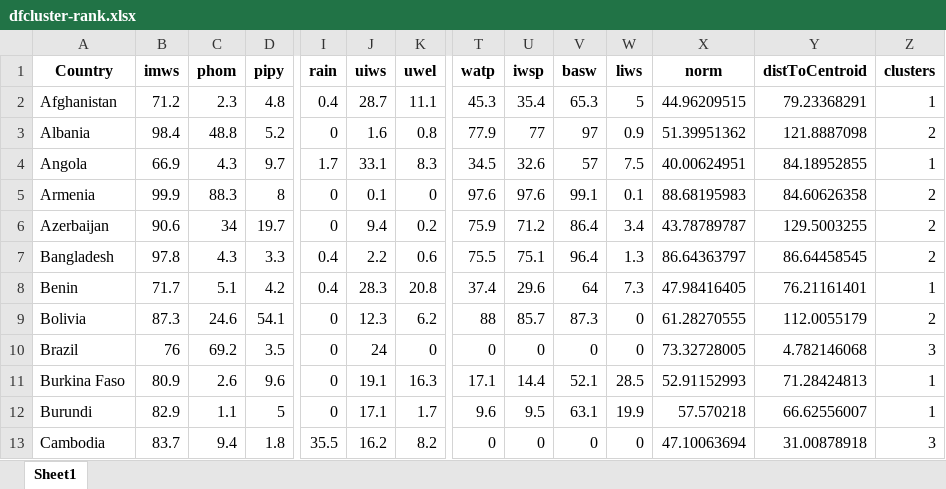
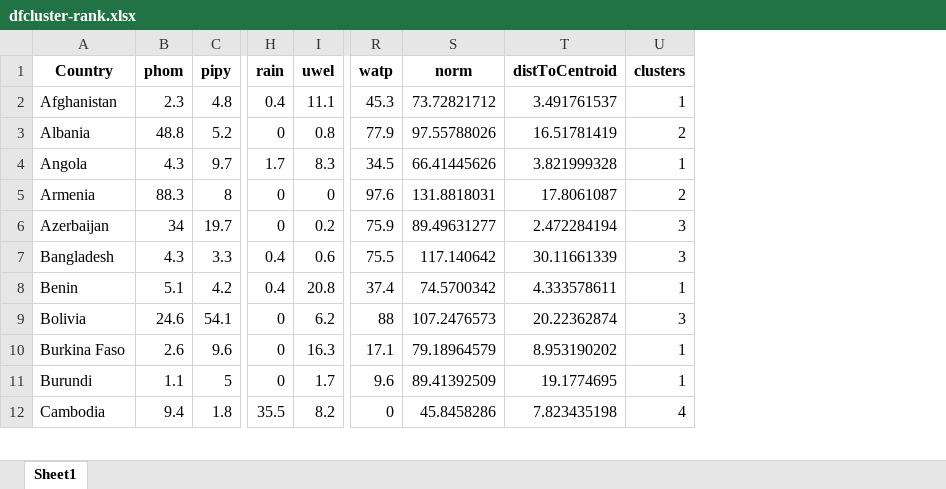
Before and after one commit to narslab/water-accessibility, an Excel workbook: results/dfcluster-rank.xlsx, sheet Sheet1, drawn as a sheet; only a part is shown, gaps mark what is left out; values as stored, in another font and other column widths than the file's, no borders; removed rows and columns are numbered as before the commit, all else as after; rows hold the shown columns only; the diff covers the shown part only; the diff names each change by its address in the sheet, - before the commit and + after, or states it on an @@ line.

```diff
--- a/results/dfcluster-rank.xlsx (sheet Sheet1)
+++ b/results/dfcluster-rank.xlsx (sheet Sheet1)
-column B (imws), rows 2-9: 71.2 | 98.4 | 66.9 | 99.9 | 90.6 | 97.8 | 71.7 | 87.3; rows 11-13: 80.9 | 82.9 | 83.7
-column J (uiws), rows 2-9: 28.7 | 1.6 | 33.1 | 0.1 | 9.4 | 2.2 | 28.3 | 12.3; rows 11-13: 19.1 | 17.1 | 16.2
-column U (iwsp), rows 2-9: 35.4 | 77 | 32.6 | 97.6 | 71.2 | 75.1 | 29.6 | 85.7; rows 11-13: 14.4 | 9.5 | 0
-column V (basw), rows 2-9: 65.3 | 97 | 57 | 99.1 | 86.4 | 96.4 | 64 | 87.3; rows 11-13: 52.1 | 63.1 | 0
-column W (liws), rows 2-9: 5 | 0.9 | 7.5 | 0.1 | 3.4 | 1.3 | 7.3 | 0; rows 11-13: 28.5 | 19.9 | 0
-S2 (norm): 44.96209515
+S2 (norm): 73.72821712
-T2 (distToCentroid): 79.23368291
+T2 (distToCentroid): 3.491761537
-S3 (norm): 51.39951362
+S3 (norm): 97.55788026
-T3 (distToCentroid): 121.8887098
+T3 (distToCentroid): 16.51781419
-S4 (norm): 40.00624951
+S4 (norm): 66.41445626
-T4 (distToCentroid): 84.18952855
+T4 (distToCentroid): 3.821999328
-S5 (norm): 88.68195983
+S5 (norm): 131.8818031
-T5 (distToCentroid): 84.60626358
+T5 (distToCentroid): 17.8061087
-S6 (norm): 43.78789787
+S6 (norm): 89.49631277
-T6 (distToCentroid): 129.5003255
+T6 (distToCentroid): 2.472284194
-U6:U7 (clusters): 2
+U6:U7 (clusters): 3
-S7 (norm): 86.64363797
+S7 (norm): 117.140642
-T7 (distToCentroid): 86.64458545
+T7 (distToCentroid): 30.11661339
-S8 (norm): 47.98416405
+S8 (norm): 74.5700342
-T8 (distToCentroid): 76.21161401
+T8 (distToCentroid): 4.333578611
-S9 (norm): 61.28270555
+S9 (norm): 107.2476573
-T9 (distToCentroid): 112.0055179
+T9 (distToCentroid): 20.22362874
-U9 (clusters): 2
+U9 (clusters): 3
-row 10: Brazil | 76 | 69.2 | 3.5 | 0 | 24 | 0 | 0 | 0 | 0 | 0 | 73.32728005 | 4.782146068 | 3
-S10 (norm): 52.91152993
+S10 (norm): 79.18964579
-T10 (distToCentroid): 71.28424813
+T10 (distToCentroid): 8.953190202
-S11 (norm): 57.570218
+S11 (norm): 89.41392509
-T11 (distToCentroid): 66.62556007
+T11 (distToCentroid): 19.1774695
-S12 (norm): 47.10063694
+S12 (norm): 45.8458286
-T12 (distToCentroid): 31.00878918
+T12 (distToCentroid): 7.823435198
-U12 (clusters): 3
+U12 (clusters): 4
```
Also changed, not shown: 4 removed rows and 148 edited cells elsewhere in this sheet, results/df-water-access.xlsx, results/df-water-explore.xlsx, 6 other files.
